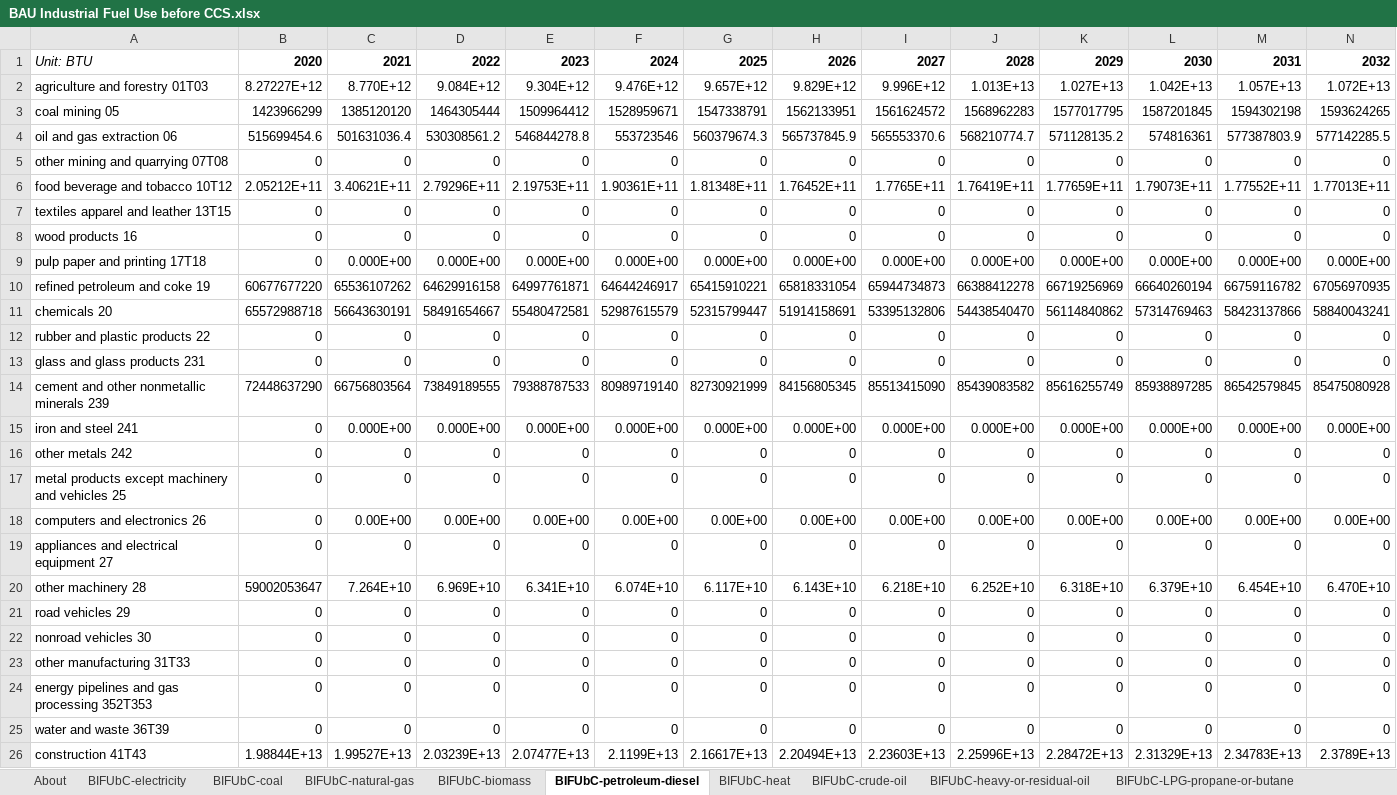
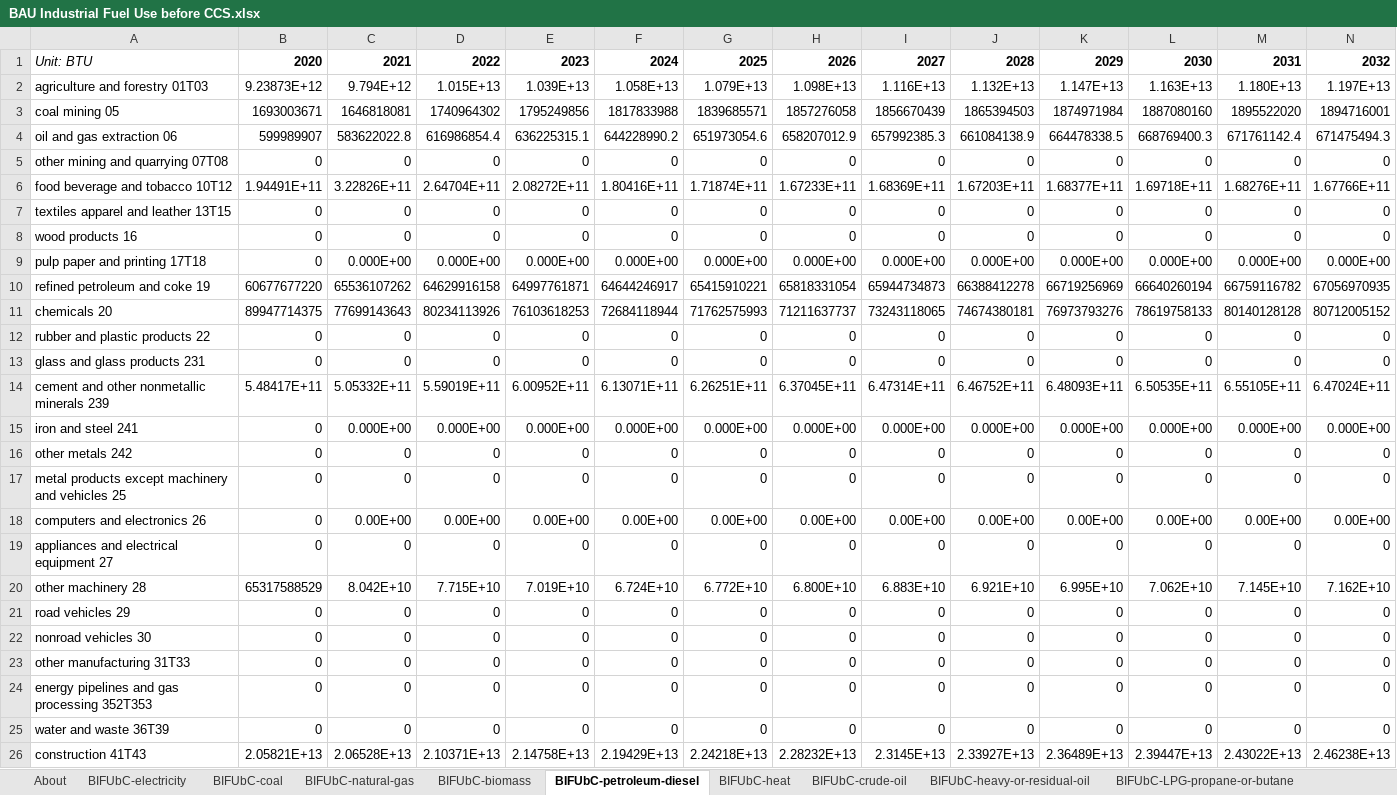
Before and after one commit to EnergyInnovation/eps-missouri, an Excel workbook: InputData/indst/BIFUbC/BAU Industrial Fuel Use before CCS.xlsx, sheet BIFUbC-petroleum-diesel, drawn as a sheet; only a part is shown; values as stored, in another font and other column widths than the file's, no borders; removed rows and columns are numbered as before the commit, all else as after; rows hold the shown columns only; the diff names each change by its address in the sheet, - before the commit and + after, or states it on an @@ line.

```diff
--- a/InputData/indst/BIFUbC/BAU Industrial Fuel Use before CCS.xlsx (sheet BIFUbC-petroleum-diesel)
+++ b/InputData/indst/BIFUbC/BAU Industrial Fuel Use before CCS.xlsx (sheet BIFUbC-petroleum-diesel)
-row 2: agriculture and forestry 01T03 | 8.27227E+12 | 8.770E+12 | 9.084E+12 | 9.304E+12 | 9.476E+12 | 9.657E+12 | 9.829E+12 | 9.996E+12 | 1.013E+13 | 1.027E+13 | 1.042E+13 | 1.057E+13 | 1.072E+13
-row 3: coal mining 05 | 1423966299 | 1385120120 | 1464305444 | 1509964412 | 1528959671 | 1547338791 | 1562133951 | 1561624572 | 1568962283 | 1577017795 | 1587201845 | 1594302198 | 1593624265
-row 4: oil and gas extraction 06 | 515699454.6 | 501631036.4 | 530308561.2 | 546844278.8 | 553723546 | 560379674.3 | 565737845.9 | 565553370.6 | 568210774.7 | 571128135.2 | 574816361 | 577387803.9 | 577142285.5
+row 2: agriculture and forestry 01T03 | 9.23873E+12 | 9.794E+12 | 1.015E+13 | 1.039E+13 | 1.058E+13 | 1.079E+13 | 1.098E+13 | 1.116E+13 | 1.132E+13 | 1.147E+13 | 1.163E+13 | 1.180E+13 | 1.197E+13
+row 3: coal mining 05 | 1693003671 | 1646818081 | 1740964302 | 1795249856 | 1817833988 | 1839685571 | 1857276058 | 1856670439 | 1865394503 | 1874971984 | 1887080160 | 1895522020 | 1894716001
+row 4: oil and gas extraction 06 | 599989907 | 583622022.8 | 616986854.4 | 636225315.1 | 644228990.2 | 651973054.6 | 658207012.9 | 657992385.3 | 661084138.9 | 664478338.5 | 668769400.3 | 671761142.4 | 671475494.3
-row 6: food beverage and tobacco 10T12 | 2.05212E+11 | 3.40621E+11 | 2.79296E+11 | 2.19753E+11 | 1.90361E+11 | 1.81348E+11 | 1.76452E+11 | 1.7765E+11 | 1.76419E+11 | 1.77659E+11 | 1.79073E+11 | 1.77552E+11 | 1.77013E+11
+row 6: food beverage and tobacco 10T12 | 1.94491E+11 | 3.22826E+11 | 2.64704E+11 | 2.08272E+11 | 1.80416E+11 | 1.71874E+11 | 1.67233E+11 | 1.68369E+11 | 1.67203E+11 | 1.68377E+11 | 1.69718E+11 | 1.68276E+11 | 1.67766E+11
-row 11: chemicals 20 | 65572988718 | 56643630191 | 58491654667 | 55480472581 | 52987615579 | 52315799447 | 51914158691 | 53395132806 | 54438540470 | 56114840862 | 57314769463 | 58423137866 | 58840043241
+row 11: chemicals 20 | 89947714375 | 77699143643 | 80234113926 | 76103618253 | 72684118944 | 71762575993 | 71211637737 | 73243118065 | 74674380181 | 76973793276 | 78619758133 | 80140128128 | 80712005152
-row 14: cement and other nonmetallic minerals 239 | 72448637290 | 66756803564 | 73849189555 | 79388787533 | 80989719140 | 82730921999 | 84156805345 | 85513415090 | 85439083582 | 85616255749 | 85938897285 | 86542579845 | 85475080928
+row 14: cement and other nonmetallic minerals 239 | 5.48417E+11 | 5.05332E+11 | 5.59019E+11 | 6.00952E+11 | 6.13071E+11 | 6.26251E+11 | 6.37045E+11 | 6.47314E+11 | 6.46752E+11 | 6.48093E+11 | 6.50535E+11 | 6.55105E+11 | 6.47024E+11
-row 20: other machinery 28 | 59002053647 | 7.264E+10 | 6.969E+10 | 6.341E+10 | 6.074E+10 | 6.117E+10 | 6.143E+10 | 6.218E+10 | 6.252E+10 | 6.318E+10 | 6.379E+10 | 6.454E+10 | 6.470E+10
+row 20: other machinery 28 | 65317588529 | 8.042E+10 | 7.715E+10 | 7.019E+10 | 6.724E+10 | 6.772E+10 | 6.800E+10 | 6.883E+10 | 6.921E+10 | 6.995E+10 | 7.062E+10 | 7.145E+10 | 7.162E+10
-row 26: construction 41T43 | 1.98844E+13 | 1.99527E+13 | 2.03239E+13 | 2.07477E+13 | 2.1199E+13 | 2.16617E+13 | 2.20494E+13 | 2.23603E+13 | 2.25996E+13 | 2.28472E+13 | 2.31329E+13 | 2.34783E+13 | 2.3789E+13
+row 26: construction 41T43 | 2.05821E+13 | 2.06528E+13 | 2.10371E+13 | 2.14758E+13 | 2.19429E+13 | 2.24218E+13 | 2.28232E+13 | 2.3145E+13 | 2.33927E+13 | 2.36489E+13 | 2.39447E+13 | 2.43022E+13 | 2.46238E+13
```
Also changed, not shown: sheet BIFUbC-natural-gas, sheet BIFUbC-electricity, sheet BIFUbC-coal, sheet BIFUbC-LPG-propane-or-butane, sheet BIFUbC-heavy-or-residual-oil, sheet BIFUbC-biomass, InputData/io-model/BECbIC/BAU Employee Compensation by ISIC Code.xlsx, InputData/io-model/BEbIC/BAU Employment by ISIC Code.xlsx, 27 other files.
